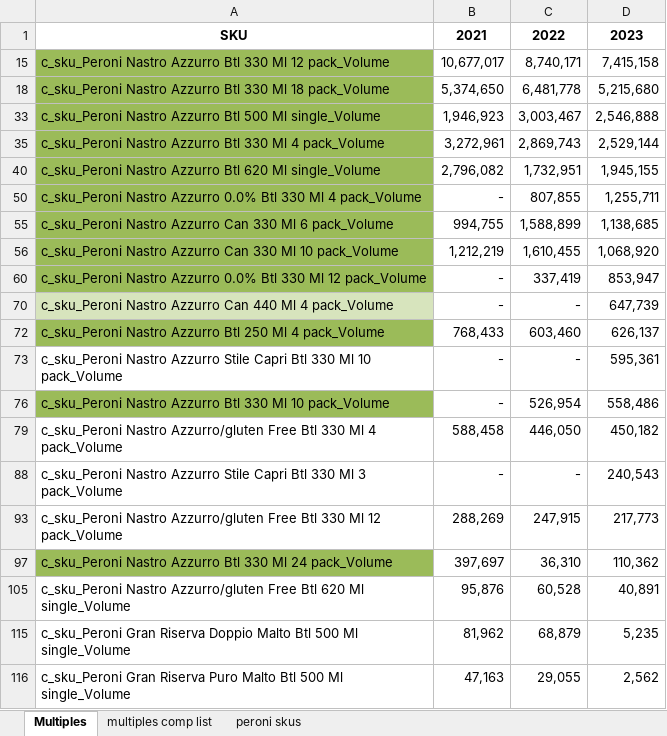
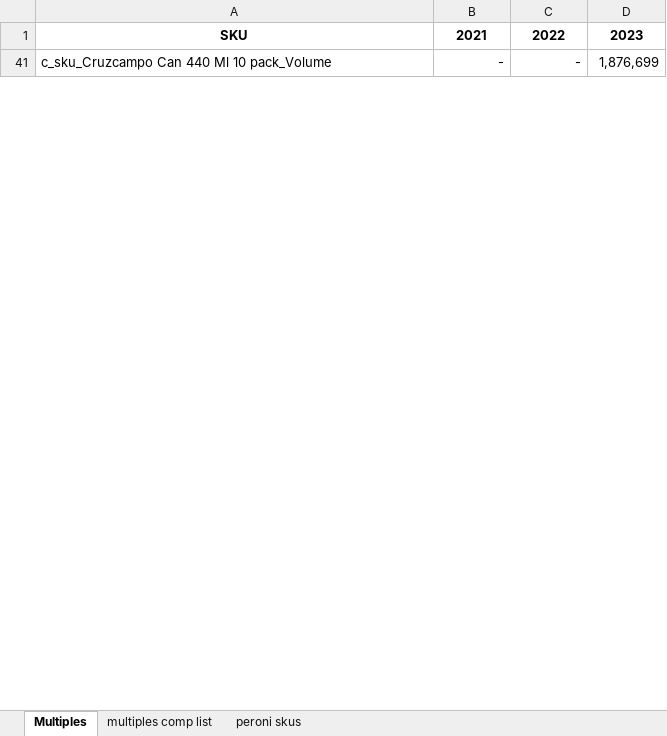
Before and after one commit to MHrycej/AsahiUK_MMM, an Excel workbook: nielsen_processing/result_transposed_grocermults.xlsx, sheet Multiples, drawn as a sheet; only a part is shown; values as stored, in another font and other column widths than the file's, no borders; removed rows and columns are numbered as before the commit, all else as after; the diff covers the shown part only; the diff names each change by its address in the sheet, - before the commit and + after, or states it on an @@ line.

```diff
--- a/nielsen_processing/result_transposed_grocermults.xlsx (sheet Multiples)
+++ b/nielsen_processing/result_transposed_grocermults.xlsx (sheet Multiples)
@@ row 15 hidden: c_sku_Peroni Nastro Azzurro Btl 330 Ml 12 pack_Volume | 10,677,017 | 8,740,171 | 7,415,158 @@
@@ row 18 hidden: c_sku_Peroni Nastro Azzurro Btl 330 Ml 18 pack_Volume | 5,374,650 | 6,481,778 | 5,215,680 @@
@@ row 33 hidden: c_sku_Peroni Nastro Azzurro Btl 500 Ml single_Volume | 1,946,923 | 3,003,467 | 2,546,888 @@
@@ row 35 hidden: c_sku_Peroni Nastro Azzurro Btl 330 Ml 4 pack_Volume | 3,272,961 | 2,869,743 | 2,529,144 @@
@@ row 40 hidden: c_sku_Peroni Nastro Azzurro Btl 620 Ml single_Volume | 2,796,082 | 1,732,951 | 1,945,155 @@
@@ row 50 hidden: c_sku_Peroni Nastro Azzurro 0.0% Btl 330 Ml 4 pack_Volume | - | 807,855 | 1,255,711 @@
@@ row 55 hidden: c_sku_Peroni Nastro Azzurro Can 330 Ml 6 pack_Volume | 994,755 | 1,588,899 | 1,138,685 @@
@@ row 56 hidden: c_sku_Peroni Nastro Azzurro Can 330 Ml 10 pack_Volume | 1,212,219 | 1,610,455 | 1,068,920 @@
@@ row 60 hidden: c_sku_Peroni Nastro Azzurro 0.0% Btl 330 Ml 12 pack_Volume | - | 337,419 | 853,947 @@
-A41: c_sku_Peroni Nastro Azzurro Can 440 Ml 4 pack_Volume
+A41: c_sku_Cruzcampo Can 440 Ml 10 pack_Volume
-A41 fill: #D7E4BD
+A41 fill: none
-D41: 647,739
+D41: 1,876,699
@@ row 72 hidden: c_sku_Peroni Nastro Azzurro Btl 250 Ml 4 pack_Volume | 768,433 | 603,460 | 626,137 @@
@@ row 73 hidden: c_sku_Peroni Nastro Azzurro Stile Capri Btl 330 Ml 10 pack_Volume | - | - | 595,361 @@
@@ row 76 hidden: c_sku_Peroni Nastro Azzurro Btl 330 Ml 10 pack_Volume | - | 526,954 | 558,486 @@
@@ row 79 hidden: c_sku_Peroni Nastro Azzurro/gluten Free Btl 330 Ml 4 pack_Volume | 588,458 | 446,050 | 450,182 @@
@@ row 88 hidden: c_sku_Peroni Nastro Azzurro Stile Capri Btl 330 Ml 3 pack_Volume | - | - | 240,543 @@
@@ row 93 hidden: c_sku_Peroni Nastro Azzurro/gluten Free Btl 330 Ml 12 pack_Volume | 288,269 | 247,915 | 217,773 @@
@@ row 97 hidden: c_sku_Peroni Nastro Azzurro Btl 330 Ml 24 pack_Volume | 397,697 | 36,310 | 110,362 @@
@@ row 105 hidden: c_sku_Peroni Nastro Azzurro/gluten Free Btl 620 Ml single_Volume | 95,876 | 60,528 | 40,891 @@
@@ row 115 hidden: c_sku_Peroni Gran Riserva Doppio Malto Btl 500 Ml single_Volume | 81,962 | 68,879 | 5,235 @@
@@ row 116 hidden: c_sku_Peroni Gran Riserva Puro Malto Btl 500 Ml single_Volume | 47,163 | 29,055 | 2,562 @@
```
Also changed, not shown: 13 hidden or unhidden rows and 4 edited cells elsewhere in this sheet, nielsen_processing/result_transposed_impulse.xlsx, 1 other file.
